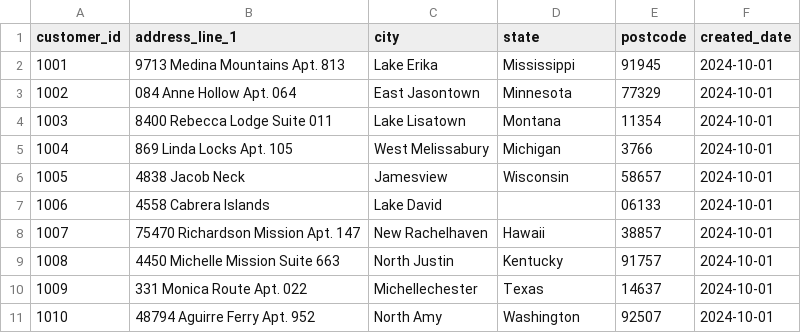
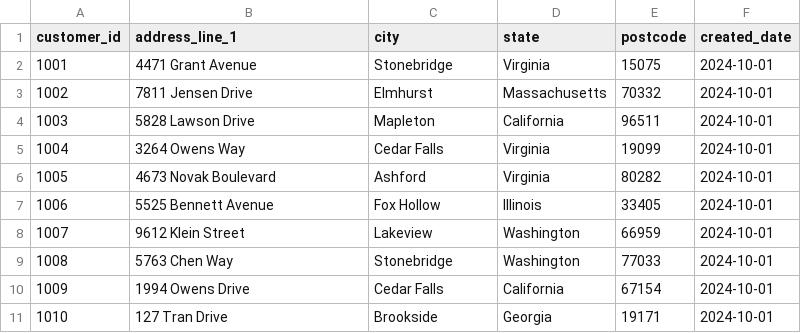
Before and after one commit to MadhuReddy95/Databricks_Demo, a CSV file: dlt_demo/Data/addresses/addresses_day1.csv, drawn as a sheet.

Commit message:
Replace course data and branding with synthetic data and own catalog names

```diff
--- a/dlt_demo/Data/addresses/addresses_day1.csv
+++ b/dlt_demo/Data/addresses/addresses_day1.csv
@@ -1,11 +1,11 @@
 customer_id,address_line_1,city,state,postcode,created_date
-1001,9713 Medina Mountains Apt. 813,Lake Erika,Mississippi,91945,2024-10-01
-1002,084 Anne Hollow Apt. 064,East Jasontown,Minnesota,77329,2024-10-01
-1003,8400 Rebecca Lodge Suite 011,Lake Lisatown,Montana,11354,2024-10-01
-1004,869 Linda Locks Apt. 105,West Melissabury,Michigan,3766,2024-10-01
-1005,4838 Jacob Neck,Jamesview,Wisconsin,58657,2024-10-01
-1006,4558 Cabrera Islands,Lake David,,06133,2024-10-01
-1007,75470 Richardson Mission Apt. 147,New Rachelhaven,Hawaii,38857,2024-10-01
-1008,4450 Michelle Mission Suite 663,North Justin,Kentucky,91757,2024-10-01
-1009,331 Monica Route Apt. 022,Michellechester,Texas,14637,2024-10-01
-1010,48794 Aguirre Ferry Apt. 952,North Amy,Washington,92507,2024-10-01
+1001,4471 Grant Avenue,Stonebridge,Virginia,15075,2024-10-01
+1002,7811 Jensen Drive,Elmhurst,Massachusetts,70332,2024-10-01
+1003,5828 Lawson Drive,Mapleton,California,96511,2024-10-01
+1004,3264 Owens Way,Cedar Falls,Virginia,19099,2024-10-01
+1005,4673 Novak Boulevard,Ashford,Virginia,80282,2024-10-01
+1006,5525 Bennett Avenue,Fox Hollow,Illinois,33405,2024-10-01
+1007,9612 Klein Street,Lakeview,Washington,66959,2024-10-01
+1008,5763 Chen Way,Stonebridge,Washington,77033,2024-10-01
+1009,1994 Owens Drive,Cedar Falls,California,67154,2024-10-01
+1010,127 Tran Drive,Brookside,Georgia,19171,2024-10-01
```
Also changed, not shown: dlt_demo/Data/addresses/addresses_day2.csv, 31 other files.
